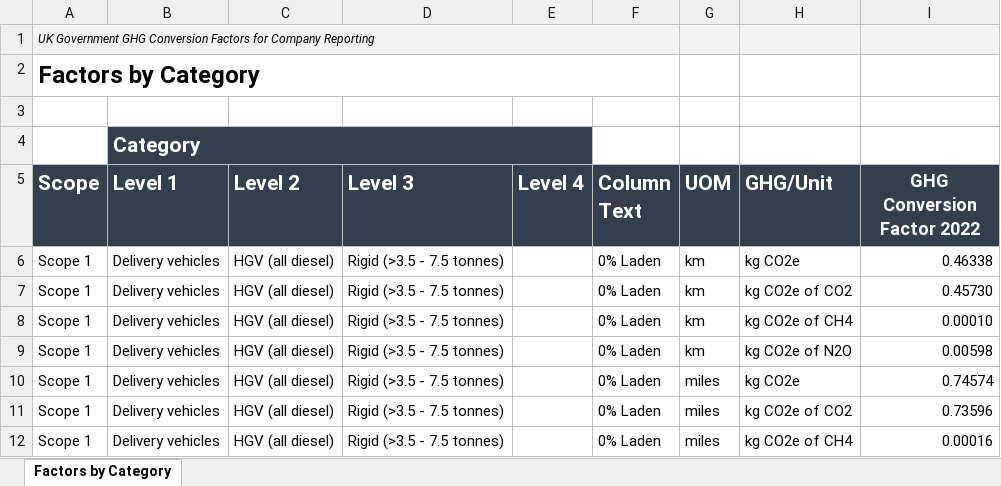
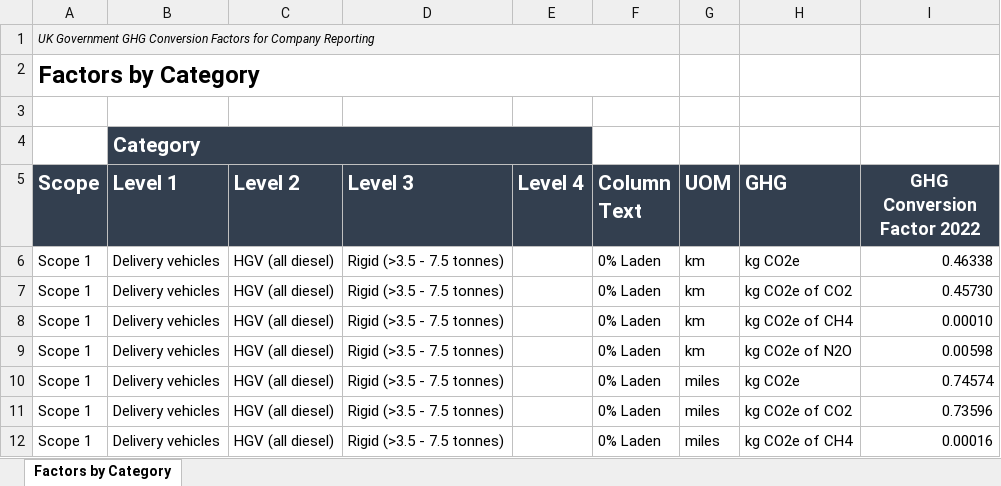
Before and after one commit to KeiranJOC/carbon-emissions-analysis-pipeline, an Excel workbook: flows/data/ghg-conversion-factors-2022.xlsx, sheet Factors by Category, drawn as a sheet; only a part is shown; values as stored, in another font and other column widths than the file's, no borders; the diff names each change by its address in the sheet, - before the commit and + after, or states it on an @@ line.

```diff
--- a/flows/data/ghg-conversion-factors-2022.xlsx (sheet Factors by Category)
+++ b/flows/data/ghg-conversion-factors-2022.xlsx (sheet Factors by Category)
-H5: GHG/Unit
+H5: GHG
```
Also changed, not shown: 35 other files.
